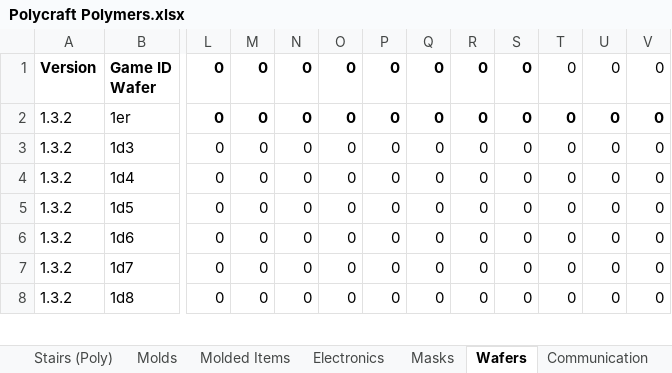
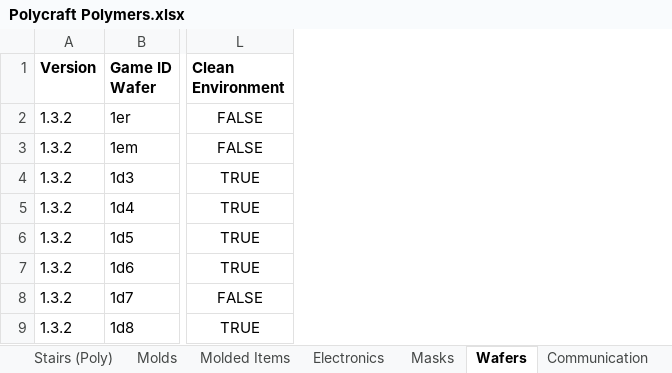
Before and after one commit to PolycraftWorld/polycraft-world, an Excel workbook: config/Polycraft Polymers.xlsx, sheet Wafers, drawn as a sheet; only a part is shown, gaps mark what is left out; values as stored, in another font and other column widths than the file's, no borders; removed rows and columns are numbered as before the commit, all else as after; rows hold the shown columns only; the diff covers the shown part only; the diff names each change by its address in the sheet, - before the commit and + after, or states it on an @@ line.

Commit message:
1.3.2 Added cleanroom and associated processing

```diff
--- a/config/Polycraft Polymers.xlsx (sheet Wafers)
+++ b/config/Polycraft Polymers.xlsx (sheet Wafers)
-column L (0), rows 2-8: all 0
-column M (0), rows 2-8: all 0
-column N (0), rows 2-8: all 0
-column O (0), rows 2-8: all 0
-column P (0), rows 2-8: all 0
-column Q (0), rows 2-8: all 0
-column R (0), rows 2-8: all 0
-column S (0), rows 2-8: all 0
-column T (0), rows 2-8: all 0
-column U (0), rows 2-8: all 0
-column V (0), rows 2-8: all 0
+column L (Clean Environment), row 2: FALSE; rows 4-9: TRUE | TRUE | TRUE | TRUE | FALSE | TRUE
+row 3: 1.3.2 | 1em | FALSE
```
Also changed, not shown: 16 removed columns and 3 edited cells elsewhere in this sheet, formulas that keep their value, config/Polycraft Inputs.xlsx, config/Polycraft Materials.xlsx, 15 other files.
